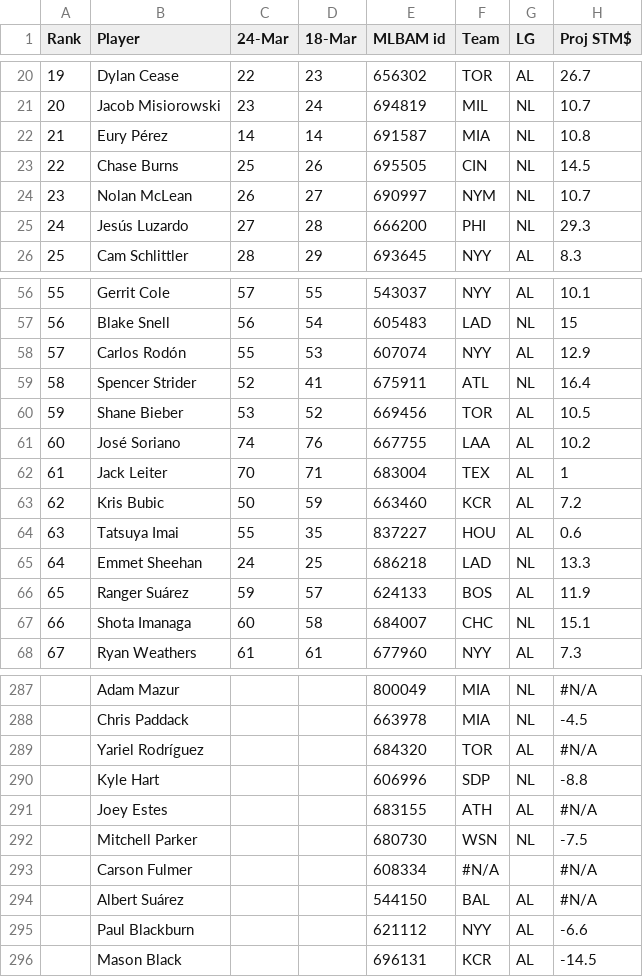
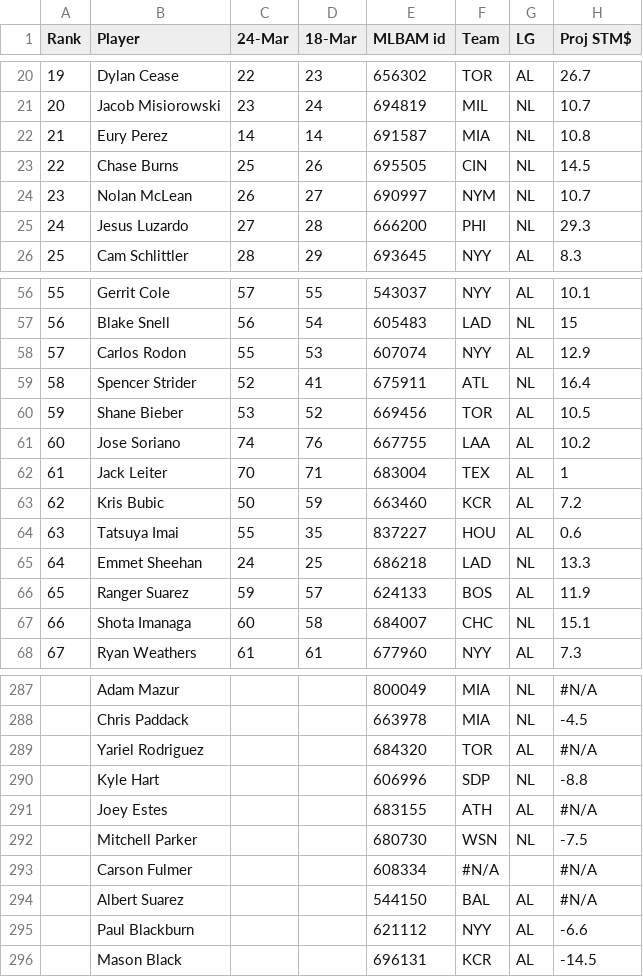
Before and after one commit to BenHeath0/fantasy-baseball-scripts, a CSV file: player_evaluation/input_data/eno_rankings.csv, drawn as a sheet; only a part is shown, gaps mark what is left out; the diff covers the shown part only; the diff names each change by its address in the sheet, - before the commit and + after, or states it on an @@ line.

```diff
--- a/player_evaluation/input_data/eno_rankings.csv
+++ b/player_evaluation/input_data/eno_rankings.csv
-B22 (Player): Eury Pérez
+B22 (Player): Eury Perez
-B25 (Player): Jesús Luzardo
+B25 (Player): Jesus Luzardo
-B58 (Player): Carlos Rodón
+B58 (Player): Carlos Rodon
-B61 (Player): José Soriano
+B61 (Player): Jose Soriano
-B66 (Player): Ranger Suárez
+B66 (Player): Ranger Suarez
-B289 (Player): Yariel Rodríguez
+B289 (Player): Yariel Rodriguez
-B294 (Player): Albert Suárez
+B294 (Player): Albert Suarez
```
Also changed, not shown: 11 edited cells elsewhere in this file, 4 other files.
